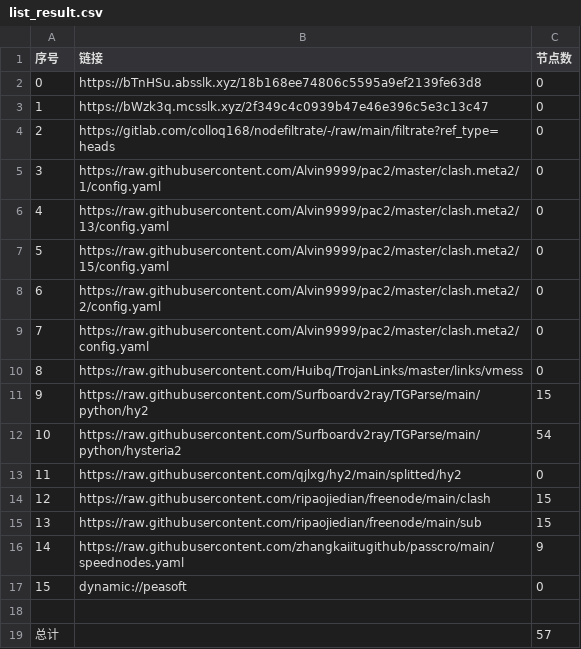
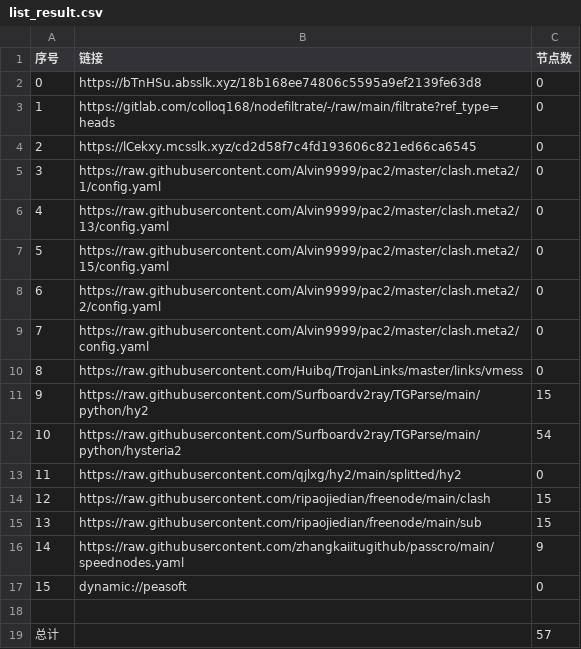
Before and after one commit to suanxidanian/AutoMergePublicNodes, a CSV file: list_result.csv, drawn as a sheet.

```diff
--- a/list_result.csv
+++ b/list_result.csv
@@ -2,4 +2,4 @@
 0,https://bTnHSu.absslk.xyz/18b168ee74806c5595a9ef2139fe63d8,0
-1,https://bWzk3q.mcsslk.xyz/2f349c4c0939b47e46e396c5e3c13c47,0
-2,https://gitlab.com/colloq168/nodefiltrate/-/raw/main/filtrate?ref_type=heads,0
+1,https://gitlab.com/colloq168/nodefiltrate/-/raw/main/filtrate?ref_type=heads,0
+2,https://lCekxy.mcsslk.xyz/cd2d58f7c4fd193606c821ed66ca6545,0
 3,https://raw.githubusercontent.com/Alvin9999/pac2/master/clash.meta2/1/config.yaml,0
```
Also changed, not shown: 3 other files.
